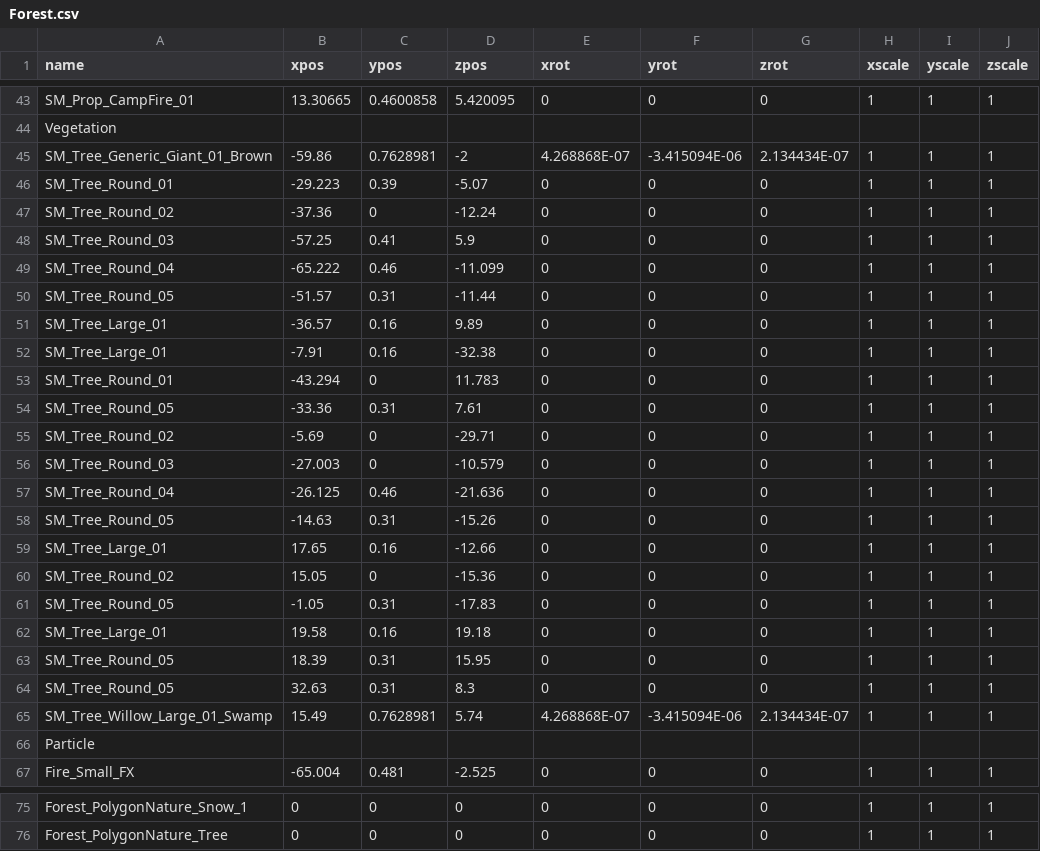
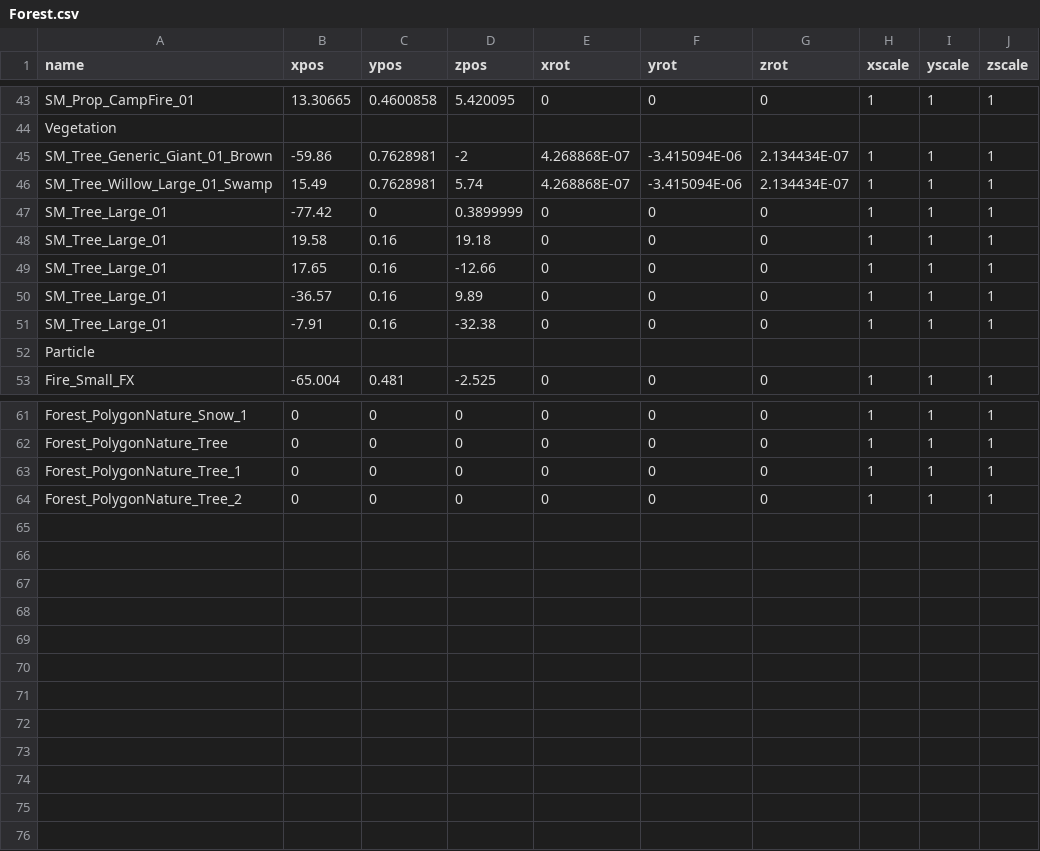
Before and after one commit to mhoow6/Portfolio-3D-Single-Game, a CSV file: Assets/Resources/Tables/Forest.csv, drawn as a sheet; only a part is shown, gaps mark what is left out.

Commit message:
나무도 결국 매쉬 컴바인

```diff
--- a/Assets/Resources/Tables/Forest.csv
+++ b/Assets/Resources/Tables/Forest.csv
@@ -45,22 +45,8 @@ Vegetation
 SM_Tree_Generic_Giant_01_Brown,-59.86,0.7628981,-2,4.268868E-07,-3.415094E-06,2.134434E-07,1,1,1
-SM_Tree_Round_01,-29.223,0.39,-5.07,0,0,0,1,1,1
-SM_Tree_Round_02,-37.36,0,-12.24,0,0,0,1,1,1
-SM_Tree_Round_03,-57.25,0.41,5.9,0,0,0,1,1,1
-SM_Tree_Round_04,-65.222,0.46,-11.099,0,0,0,1,1,1
-SM_Tree_Round_05,-51.57,0.31,-11.44,0,0,0,1,1,1
+SM_Tree_Willow_Large_01_Swamp,15.49,0.7628981,5.74,4.268868E-07,-3.415094E-06,2.134434E-07,1,1,1
+SM_Tree_Large_01,-77.42,0,0.3899999,0,0,0,1,1,1
+SM_Tree_Large_01,19.58,0.16,19.18,0,0,0,1,1,1
+SM_Tree_Large_01,17.65,0.16,-12.66,0,0,0,1,1,1
 SM_Tree_Large_01,-36.57,0.16,9.89,0,0,0,1,1,1
 SM_Tree_Large_01,-7.91,0.16,-32.38,0,0,0,1,1,1
-SM_Tree_Round_01,-43.294,0,11.783,0,0,0,1,1,1
-SM_Tree_Round_05,-33.36,0.31,7.61,0,0,0,1,1,1
-SM_Tree_Round_02,-5.69,0,-29.71,0,0,0,1,1,1
-SM_Tree_Round_03,-27.003,0,-10.579,0,0,0,1,1,1
-SM_Tree_Round_04,-26.125,0.46,-21.636,0,0,0,1,1,1
-SM_Tree_Round_05,-14.63,0.31,-15.26,0,0,0,1,1,1
-SM_Tree_Large_01,17.65,0.16,-12.66,0,0,0,1,1,1
-SM_Tree_Round_02,15.05,0,-15.36,0,0,0,1,1,1
-SM_Tree_Round_05,-1.05,0.31,-17.83,0,0,0,1,1,1
-SM_Tree_Large_01,19.58,0.16,19.18,0,0,0,1,1,1
-SM_Tree_Round_05,18.39,0.31,15.95,0,0,0,1,1,1
-SM_Tree_Round_05,32.63,0.31,8.3,0,0,0,1,1,1
-SM_Tree_Willow_Large_01_Swamp,15.49,0.7628981,5.74,4.268868E-07,-3.415094E-06,2.134434E-07,1,1,1
 Particle
@@ -76 +62,3 @@ Forest_PolygonNature_Snow_1,0,0,0,0,0,0,1,1,1
 Forest_PolygonNature_Tree,0,0,0,0,0,0,1,1,1
+Forest_PolygonNature_Tree_1,0,0,0,0,0,0,1,1,1
+Forest_PolygonNature_Tree_2,0,0,0,0,0,0,1,1,1
```
